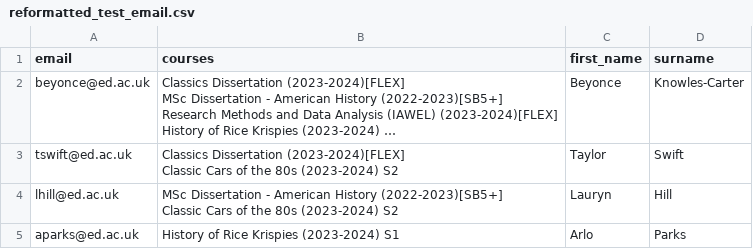
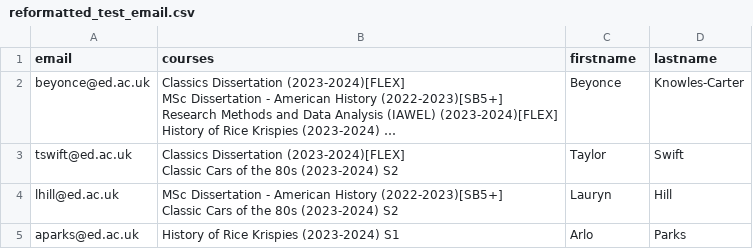
Before and after one commit to lewisforbes/Email-Reformatter, a CSV file: reformatted_test_email.csv, drawn as a sheet; long unchanged cells end in …; the diff names each change by its address in the sheet, - before the commit and + after, or states it on an @@ line.

```diff
--- a/reformatted_test_email.csv
+++ b/reformatted_test_email.csv
-C1: first_name
+C1: firstname
-D1: surname
+D1: lastname
```
Also changed, not shown: test_email.csv.
